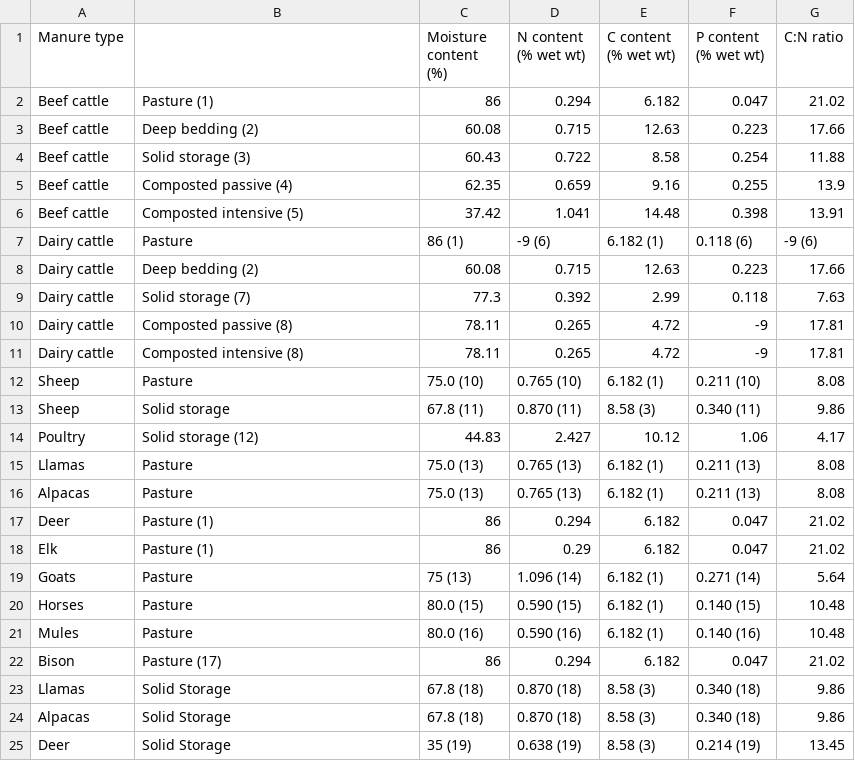
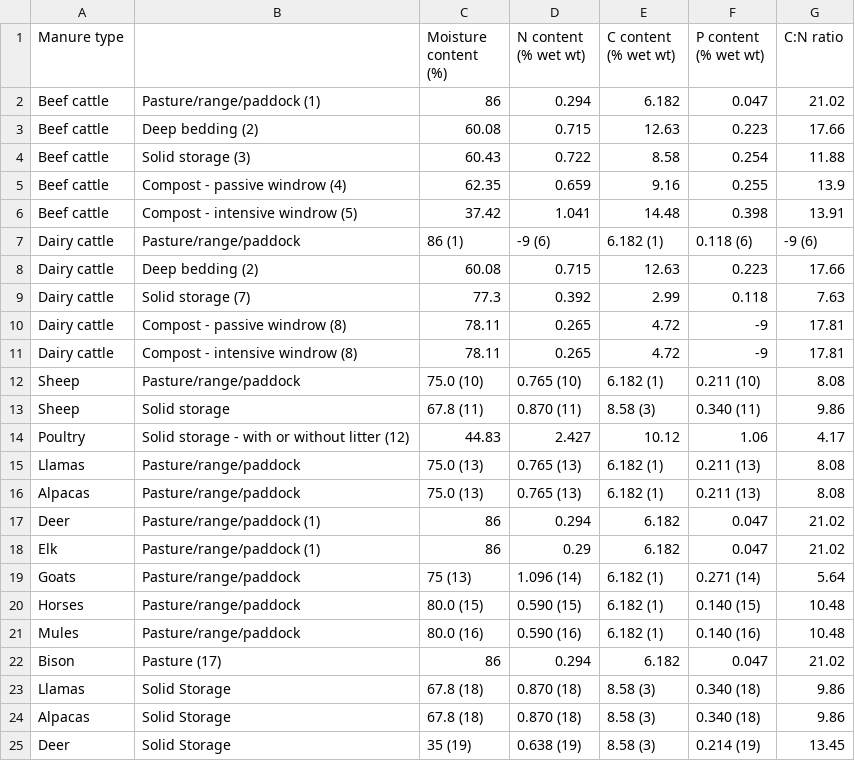
Before and after one commit to holos-aafc/Holos, a CSV file: H.Content/Resources/Table_6_Manure_Types_And_Default_Composition.csv, drawn as a sheet; only a part is shown; the diff covers the shown part only.

```diff
--- a/H.Content/Resources/Table_6_Manure_Types_And_Default_Composition.csv
+++ b/H.Content/Resources/Table_6_Manure_Types_And_Default_Composition.csv
@@ -1,22 +1,22 @@
 Manure type,,Moisture content (%),N content (% wet wt),C content (% wet wt),P content (% wet wt),C:N ratio
-Beef cattle,Pasture (1),86,0.294,6.182,0.047,21.02
+Beef cattle,Pasture/range/paddock (1),86,0.294,6.182,0.047,21.02
 Beef cattle,Deep bedding (2),60.08,0.715,12.63,0.223,17.66
 Beef cattle,Solid storage (3),60.43,0.722,8.58,0.254,11.88
-Beef cattle,Composted passive (4),62.35,0.659,9.16,0.255,13.9
-Beef cattle,Composted intensive (5),37.42,1.041,14.48,0.398,13.91
-Dairy cattle,Pasture,86 (1),-9 (6),6.182 (1),0.118 (6),-9 (6)
+Beef cattle,Compost - passive windrow (4),62.35,0.659,9.16,0.255,13.9
+Beef cattle,Compost - intensive windrow (5),37.42,1.041,14.48,0.398,13.91
+Dairy cattle,Pasture/range/paddock,86 (1),-9 (6),6.182 (1),0.118 (6),-9 (6)
 Dairy cattle,Deep bedding (2),60.08,0.715,12.63,0.223,17.66
 Dairy cattle,Solid storage (7),77.3,0.392,2.99,0.118,7.63
-Dairy cattle,Composted passive (8),78.11,0.265,4.72,-9,17.81
-Dairy cattle,Composted intensive (8),78.11,0.265,4.72,-9,17.81
-Sheep,Pasture,75.0 (10),0.765 (10),6.182 (1),0.211 (10),8.08
+Dairy cattle,Compost - passive windrow (8),78.11,0.265,4.72,-9,17.81
+Dairy cattle,Compost - intensive windrow (8),78.11,0.265,4.72,-9,17.81
+Sheep,Pasture/range/paddock ,75.0 (10),0.765 (10),6.182 (1),0.211 (10),8.08
 Sheep,Solid storage,67.8 (11),0.870 (11),8.58 (3),0.340 (11),9.86
-Poultry,Solid storage (12),44.83,2.427,10.12,1.06,4.17
-Llamas ,Pasture,75.0 (13),0.765 (13),6.182 (1),0.211 (13),8.08
-Alpacas,Pasture,75.0 (13),0.765 (13),6.182 (1),0.211 (13),8.08
-Deer,Pasture (1),86,0.294,6.182,0.047,21.02
-Elk,Pasture (1),86,0.29,6.182,0.047,21.02
-Goats,Pasture,75 (13),1.096 (14),6.182 (1),0.271 (14),5.64
-Horses,Pasture,80.0 (15),0.590 (15),6.182 (1),0.140 (15),10.48
-Mules,Pasture,80.0 (16),0.590 (16),6.182 (1),0.140 (16),10.48
+Poultry,Solid storage - with or without litter (12),44.83,2.427,10.12,1.06,4.17
+Llamas ,Pasture/range/paddock,75.0 (13),0.765 (13),6.182 (1),0.211 (13),8.08
+Alpacas,Pasture/range/paddock,75.0 (13),0.765 (13),6.182 (1),0.211 (13),8.08
+Deer,Pasture/range/paddock (1),86,0.294,6.182,0.047,21.02
+Elk,Pasture/range/paddock (1),86,0.29,6.182,0.047,21.02
+Goats,Pasture/range/paddock,75 (13),1.096 (14),6.182 (1),0.271 (14),5.64
+Horses,Pasture/range/paddock,80.0 (15),0.590 (15),6.182 (1),0.140 (15),10.48
+Mules,Pasture/range/paddock,80.0 (16),0.590 (16),6.182 (1),0.140 (16),10.48
 Bison,Pasture (17),86,0.294,6.182,0.047,21.02
```
Also changed, not shown: 1 added row, 4 removed rows and 6 edited cells elsewhere in this file, 21 other files.
